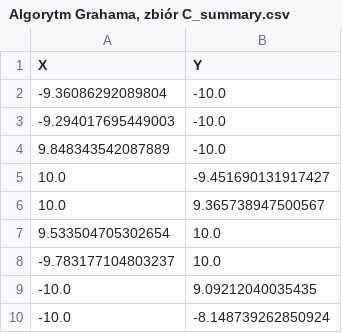
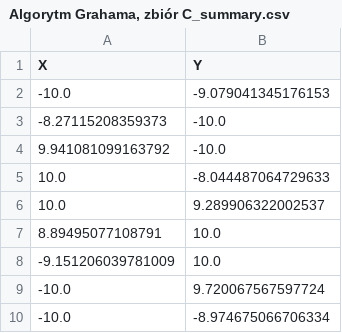
Before and after one commit to Kappaprideer/Geometry_Algorithms, a CSV file: Lab_2/plots/Algorytm Grahama, zbiór C_summary.csv, drawn as a sheet.

```diff
--- a/Lab_2/plots/Algorytm Grahama, zbiór C_summary.csv
+++ b/Lab_2/plots/Algorytm Grahama, zbiór C_summary.csv
@@ -1,10 +1,10 @@
 X,Y
--9.36086292089804,-10.0
--9.294017695449003,-10.0
-9.848343542087889,-10.0
-10.0,-9.451690131917427
-10.0,9.365738947500567
-9.533504705302654,10.0
--9.783177104803237,10.0
--10.0,9.09212040035435
--10.0,-8.148739262850924
+-10.0,-9.079041345176153
+-8.27115208359373,-10.0
+9.941081099163792,-10.0
+10.0,-8.044487064729633
+10.0,9.289906322002537
+8.89495077108791,10.0
+-9.151206039781009,10.0
+-10.0,9.720067567597724
+-10.0,-8.974675066706334
```
Also changed, not shown: Lab_2/plots/Algorytm Grahama, zbiór A_summary.csv, Lab_2/plots/Algorytm Grahama, zbiór B_summary.csv, 22 other files.
